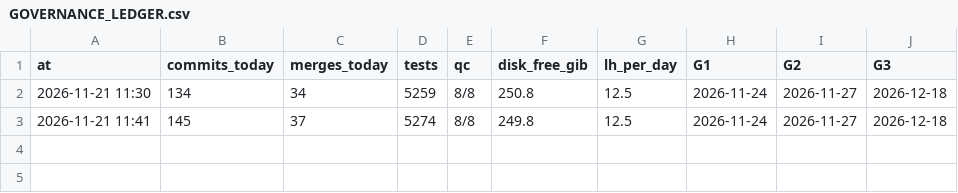
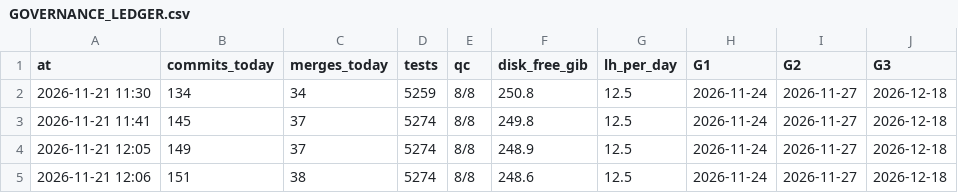
Before and after one commit to shark2202/go_hive, a CSV file: GOVERNANCE_LEDGER.csv, drawn as a sheet; the diff names each change by its address in the sheet, - before the commit and + after, or states it on an @@ line.

```diff
--- a/GOVERNANCE_LEDGER.csv
+++ b/GOVERNANCE_LEDGER.csv
+row 4: 2026-11-21 12:05 | 149 | 37 | 5274 | 8/8 | 248.9 | 12.5 | 2026-11-24 | 2026-11-27 | 2026-12-18
+row 5: 2026-11-21 12:06 | 151 | 38 | 5274 | 8/8 | 248.6 | 12.5 | 2026-11-24 | 2026-11-27 | 2026-12-18
```
Also changed, not shown: TIME_EVENTS.csv, 33 other files.
